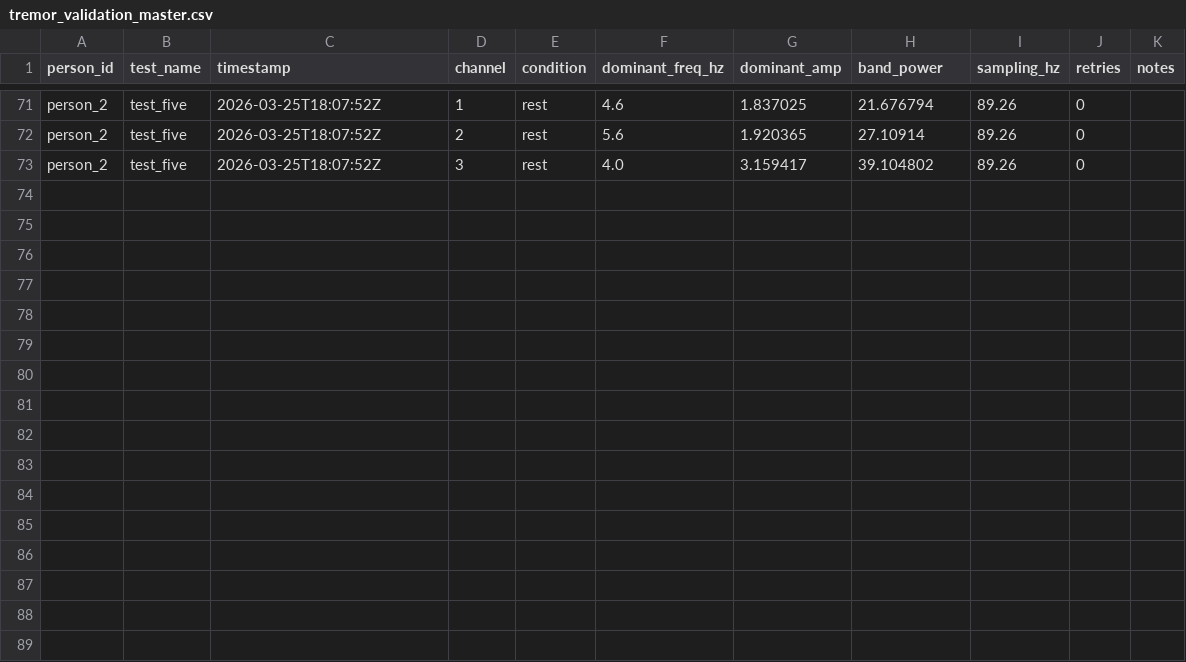
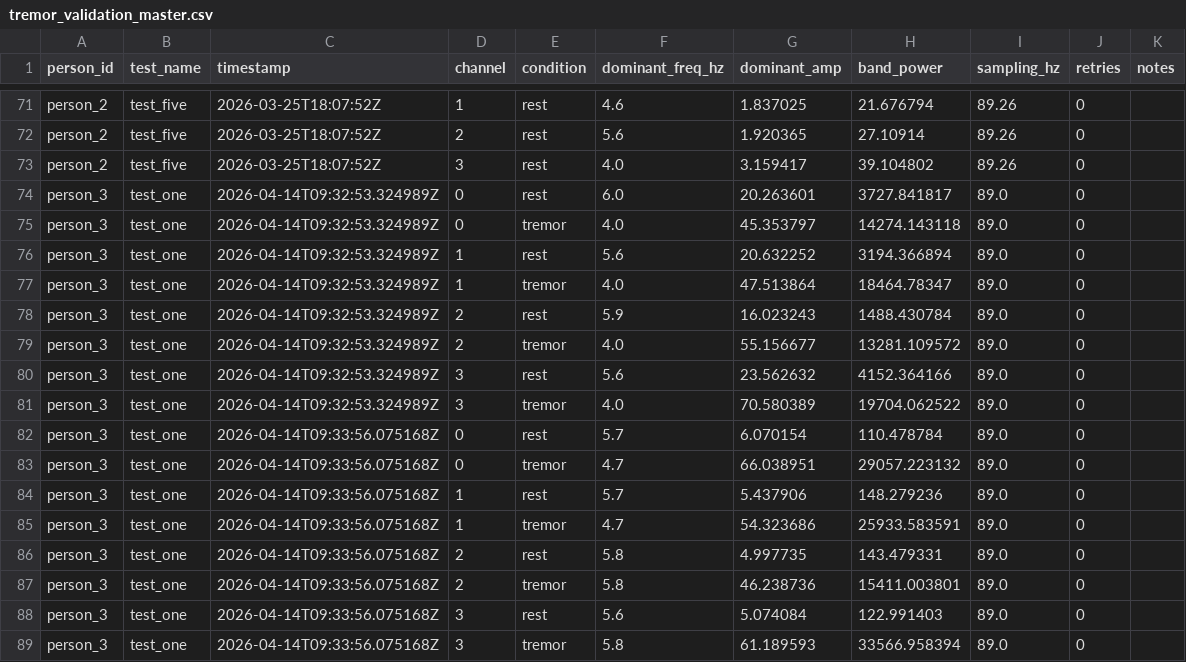
Before and after one commit to aqn96/pd-glove, a CSV file: data/tremor_validation_master.csv, drawn as a sheet; only a part is shown, gaps mark what is left out.

Commit message:
Clean up anomalous rest data

```diff
--- a/data/tremor_validation_master.csv
+++ b/data/tremor_validation_master.csv
@@ -73 +73,17 @@ person_2,test_five,2026-03-25T18:07:52Z,2,rest,5.6,1.920365,27.10914,89.26,0,
 person_2,test_five,2026-03-25T18:07:52Z,3,rest,4.0,3.159417,39.104802,89.26,0,
+person_3,test_one,2026-04-14T09:32:53.324989Z,0,rest,6.0,20.263601,3727.841817,89.0,0,
+person_3,test_one,2026-04-14T09:32:53.324989Z,0,tremor,4.0,45.353797,14274.143118,89.0,0,
+person_3,test_one,2026-04-14T09:32:53.324989Z,1,rest,5.6,20.632252,3194.366894,89.0,0,
+person_3,test_one,2026-04-14T09:32:53.324989Z,1,tremor,4.0,47.513864,18464.78347,89.0,0,
+person_3,test_one,2026-04-14T09:32:53.324989Z,2,rest,5.9,16.023243,1488.430784,89.0,0,
+person_3,test_one,2026-04-14T09:32:53.324989Z,2,tremor,4.0,55.156677,13281.109572,89.0,0,
+person_3,test_one,2026-04-14T09:32:53.324989Z,3,rest,5.6,23.562632,4152.364166,89.0,0,
+person_3,test_one,2026-04-14T09:32:53.324989Z,3,tremor,4.0,70.580389,19704.062522,89.0,0,
+person_3,test_one,2026-04-14T09:33:56.075168Z,0,rest,5.7,6.070154,110.478784,89.0,0,
+person_3,test_one,2026-04-14T09:33:56.075168Z,0,tremor,4.7,66.038951,29057.223132,89.0,0,
+person_3,test_one,2026-04-14T09:33:56.075168Z,1,rest,5.7,5.437906,148.279236,89.0,0,
+person_3,test_one,2026-04-14T09:33:56.075168Z,1,tremor,4.7,54.323686,25933.583591,89.0,0,
+person_3,test_one,2026-04-14T09:33:56.075168Z,2,rest,5.8,4.997735,143.479331,89.0,0,
+person_3,test_one,2026-04-14T09:33:56.075168Z,2,tremor,5.8,46.238736,15411.003801,89.0,0,
+person_3,test_one,2026-04-14T09:33:56.075168Z,3,rest,5.6,5.074084,122.991403,89.0,0,
+person_3,test_one,2026-04-14T09:33:56.075168Z,3,tremor,5.8,61.189593,33566.958394,89.0,0,
```
